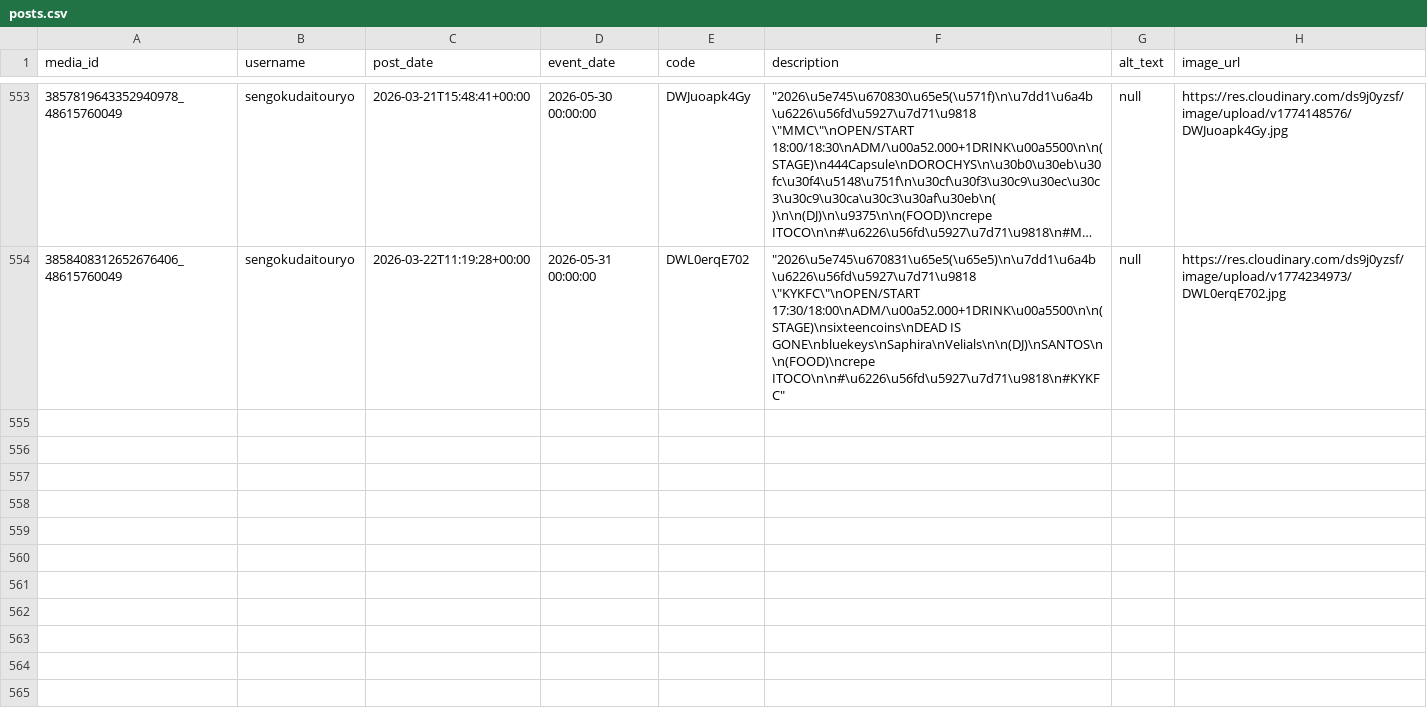
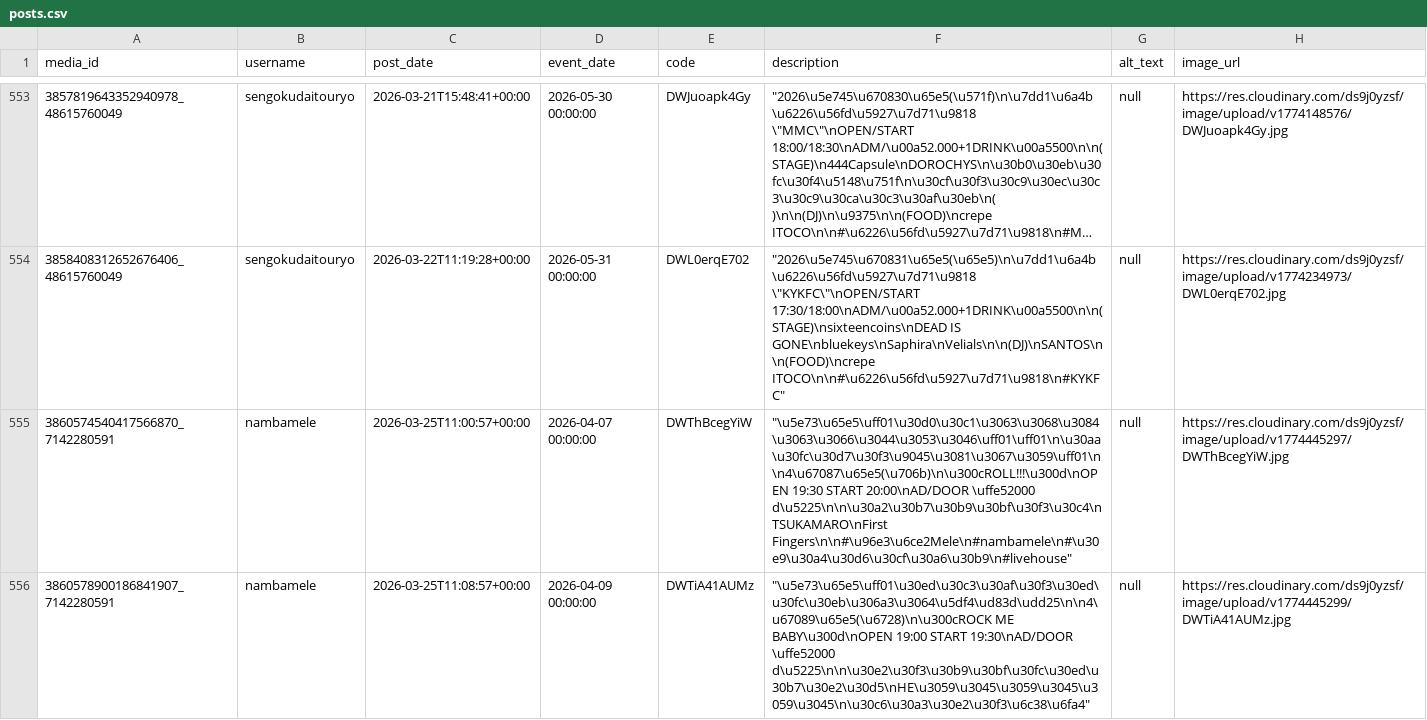
Before and after one commit to rippedflyers/osaka, a CSV file: data/posts.csv, drawn as a sheet; only a part is shown, gaps mark what is left out; long unchanged cells end in …; the diff covers the shown part only.

Commit message:
Add Posts (Auto)

```diff
--- a/data/posts.csv
+++ b/data/posts.csv
@@ -554 +554,3 @@ media_id	username	post_date	event_date	code	description	alt_text	image_url
 3858408312652676406_48615760049	sengokudaitouryo	2026-03-22T11:19:28+00:00	2026-05-31 00:00:00	DWL0erqE702	"""2026\u5e745\u670831\u65e5(\u65e5)\n\u7dd1\u6a4b \u6226\u56fd\u5927\u7d71\u9818 \""KYKFC\""\nOPEN/START 17:30/18:00\nADM/\u00a52.000+1DRINK\u00a5500\n\n(STAGE)\nsixteencoins\nDEAD IS GONE\nbluekeys\nSaphira\nVelials\n\n(DJ)\nSANTOS\n\n(FOOD)\ncrepe ITOCO\n\n#\u6226\u56fd\u5927\u7d71\u9818\n#KYKFC"""	null	https://res.cloudinary.com/ds9j0yzsf/image/upload/v1774234973/DWL0erqE702.jpg
+3860574540417566870_7142280591	nambamele	2026-03-25T11:00:57+00:00	2026-04-07 00:00:00	DWThBcegYiW	"""\u5e73\u65e5\uff01\u30d0\u30c1\u3063\u3068\u3084\u3063\u3066\u3044\u3053\u3046\uff01\uff01\n\u30aa\u30fc\u30d7\u30f3\u9045\u3081\u3067\u3059\uff01\n\n4\u67087\u65e5(\u706b)\n\u300cROLL!!!\u300d\nOPEN 19:30 START 20:00\nAD/DOOR \uffe52000 d\u5225\n\n\u30a2\u30b7\u30b9\u30bf\u30f3\u30c4\nTSUKAMARO\nFirst Fingers\n\n#\u96e3\u6ce2Mele\n#nambamele\n#\u30e9\u30a4\u30d6\u30cf\u30a6\u30b9\n#livehouse"""	null	https://res.cloudinary.com/ds9j0yzsf/image/upload/v1774445297/DWThBcegYiW.jpg
+3860578900186841907_7142280591	nambamele	2026-03-25T11:08:57+00:00	2026-04-09 00:00:00	DWTiA41AUMz	"""\u5e73\u65e5\uff01\u30ed\u30c3\u30af\u30f3\u30ed\u30fc\u30eb\u306a3\u3064\u5df4\ud83d\udd25\n\n4\u67089\u65e5(\u6728)\n\u300cROCK ME BABY\u300d\nOPEN 19:00 START 19:30\nAD/DOOR \uffe52000 d\u5225\n\n\u30e2\u30f3\u30b9\u30bf\u30fc\u30ed\u30b7\u30e2\u30d5\nHE\u3059\u3045\u3059\u3045\u3059\u3045\n\u30c6\u30a3\u30e2\u30f3\u6c38\u6fa4"""	null	https://res.cloudinary.com/ds9j0yzsf/image/upload/v1774445299/DWTiA41AUMz.jpg
```
Also changed, not shown: 1 added row elsewhere in this file, 4 other files.
